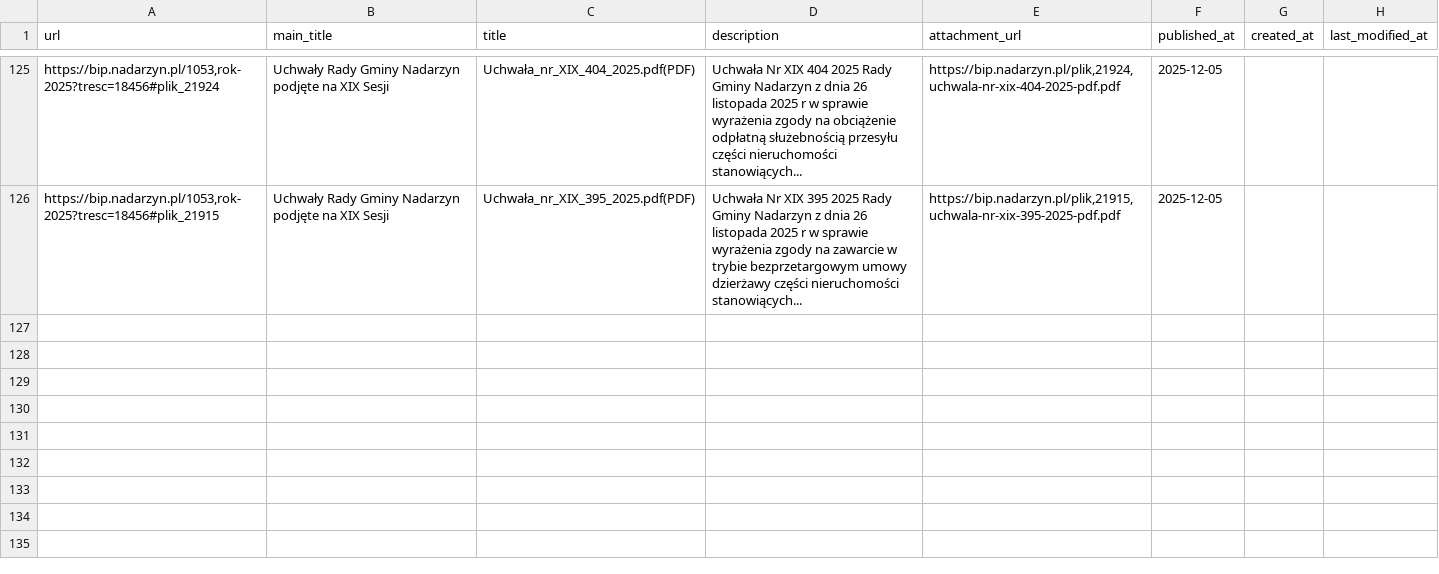
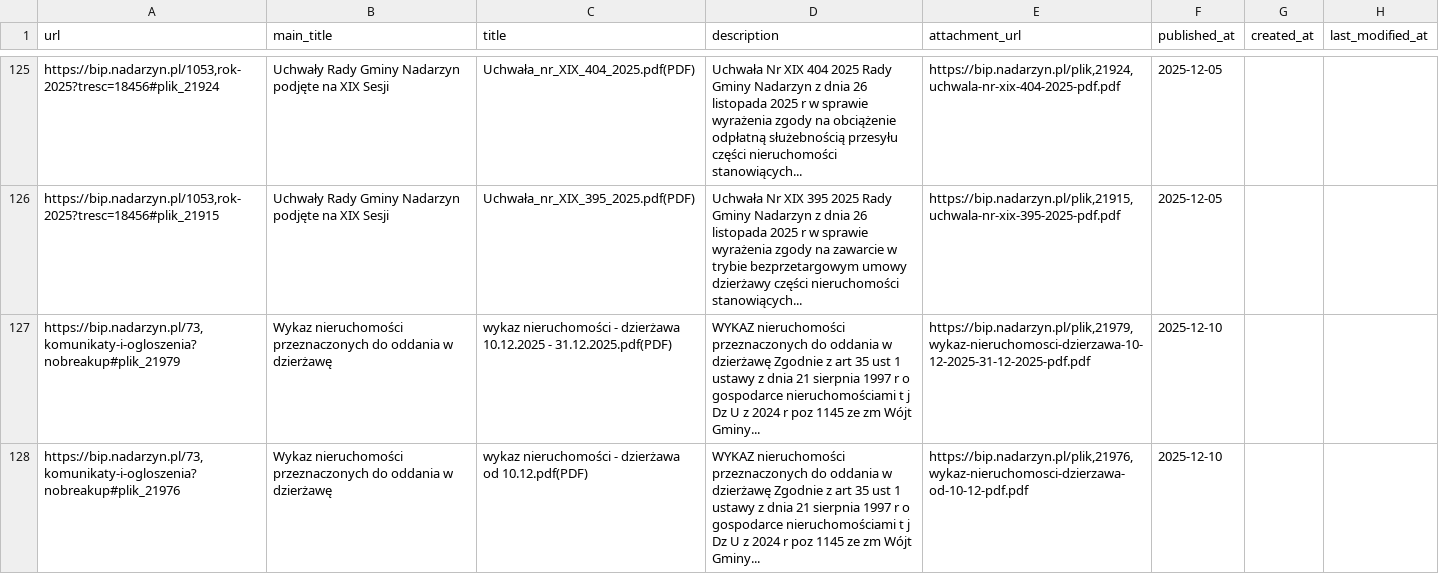
Before and after one commit to suuriko/Kajetany_BIP, a CSV file: items.csv, drawn as a sheet; only a part is shown, gaps mark what is left out; the diff names each change by its address in the sheet, - before the commit and + after, or states it on an @@ line.

```diff
--- a/items.csv
+++ b/items.csv
+row 127: https://bip.nadarzyn.pl/73,komunikaty-i-ogloszenia?nobreakup#plik_21979 | Wykaz nieruchomości przeznaczonych do oddania w dzierżawę | wykaz nieruchomości - dzierżawa 10.12.2025 - 31.12.2025.pdf(PDF) | WYKAZ nieruchomości przeznaczonych do oddania w dzierżawę Zgodnie z art 35 ust 1 ustawy z dnia 21 sierpnia 1997 r o gospodarce nieruchomościami t j Dz U z 2024 r poz 1145 ze zm Wójt Gminy... | https://bip.nadarzyn.pl/plik,21979,wykaz-nieruchomosci-dzierzawa-10-12-2025-31-12-2025-pdf.pdf | 2025-12-10
+row 128: https://bip.nadarzyn.pl/73,komunikaty-i-ogloszenia?nobreakup#plik_21976 | Wykaz nieruchomości przeznaczonych do oddania w dzierżawę | wykaz nieruchomości - dzierżawa od 10.12.pdf(PDF) | WYKAZ nieruchomości przeznaczonych do oddania w dzierżawę Zgodnie z art 35 ust 1 ustawy z dnia 21 sierpnia 1997 r o gospodarce nieruchomościami t j Dz U z 2024 r poz 1145 ze zm Wójt Gminy... | https://bip.nadarzyn.pl/plik,21976,wykaz-nieruchomosci-dzierzawa-od-10-12-pdf.pdf | 2025-12-10
```
